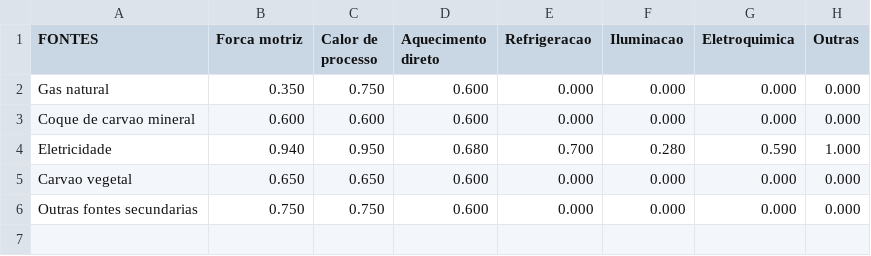
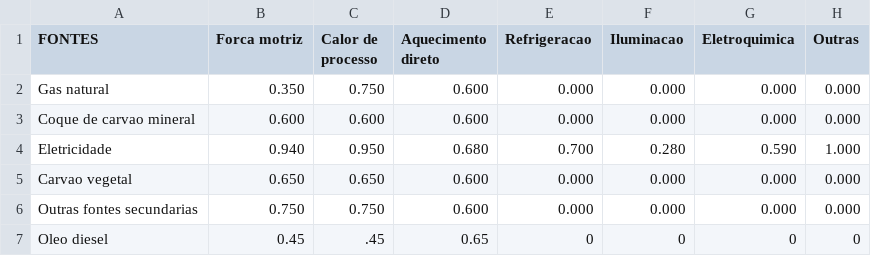
Before and after one commit to ottohebeda/Industry_Energy_Emissions_simulator, a CSV file: Iron_alloy/Efficiency_limit_Iron_allloy.csv, drawn as a sheet; the diff names each change by its address in the sheet, - before the commit and + after, or states it on an @@ line.

Commit message:
Update Efficiency_limit_Iron_allloy.csv

```diff
--- a/Iron_alloy/Efficiency_limit_Iron_allloy.csv
+++ b/Iron_alloy/Efficiency_limit_Iron_allloy.csv
+row 7: Oleo diesel | 0.45 | .45 | 0.65 | 0 | 0 | 0 | 0
```
